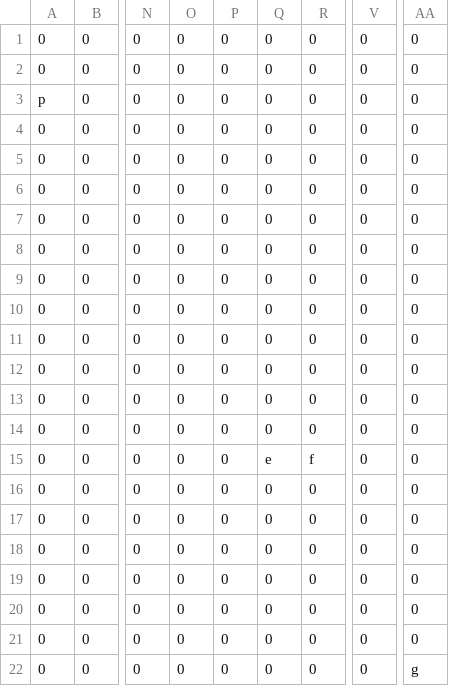
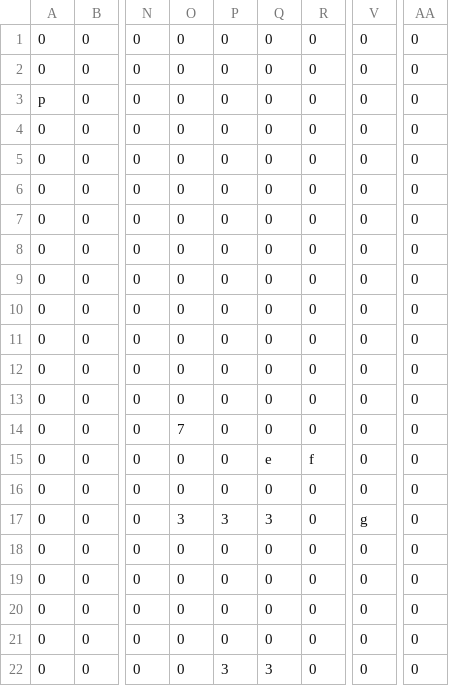
Before and after one commit to fhnw-sgi-ip12-23vt/ip12-23vt_go-robo, a CSV file: src/main/resources/files/level/1_1.csv, drawn as a sheet; only a part is shown, gaps mark what is left out; the diff names each change by its address in the sheet, - before the commit and + after, or states it on an @@ line.

Commit message:
level changes

```diff
--- a/src/main/resources/files/level/1_1.csv
+++ b/src/main/resources/files/level/1_1.csv
-O14: 0
+O14: 7
-O17: 0
+O17: 3
-P17: 0
+P17: 3
-Q17: 0
+Q17: 3
-V17: 0
+V17: g
-P22: 0
+P22: 3
-Q22: 0
+Q22: 3
-AA22: g
+AA22: 0
```
Also changed, not shown: 1 other file.
